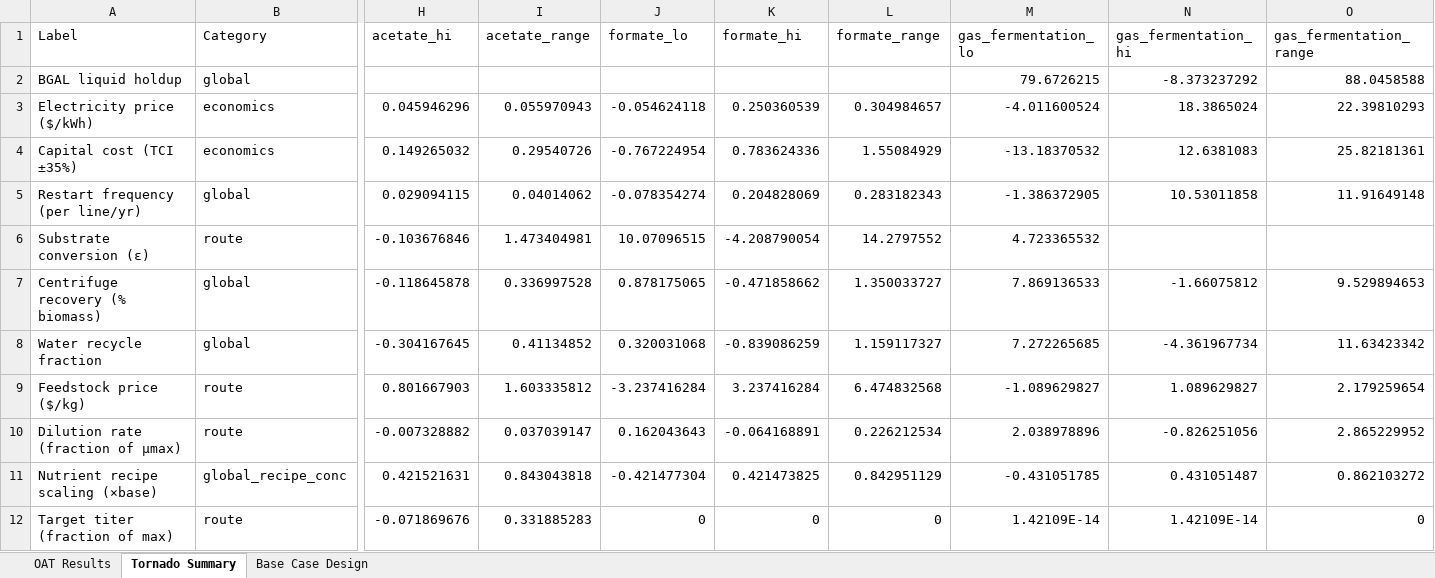
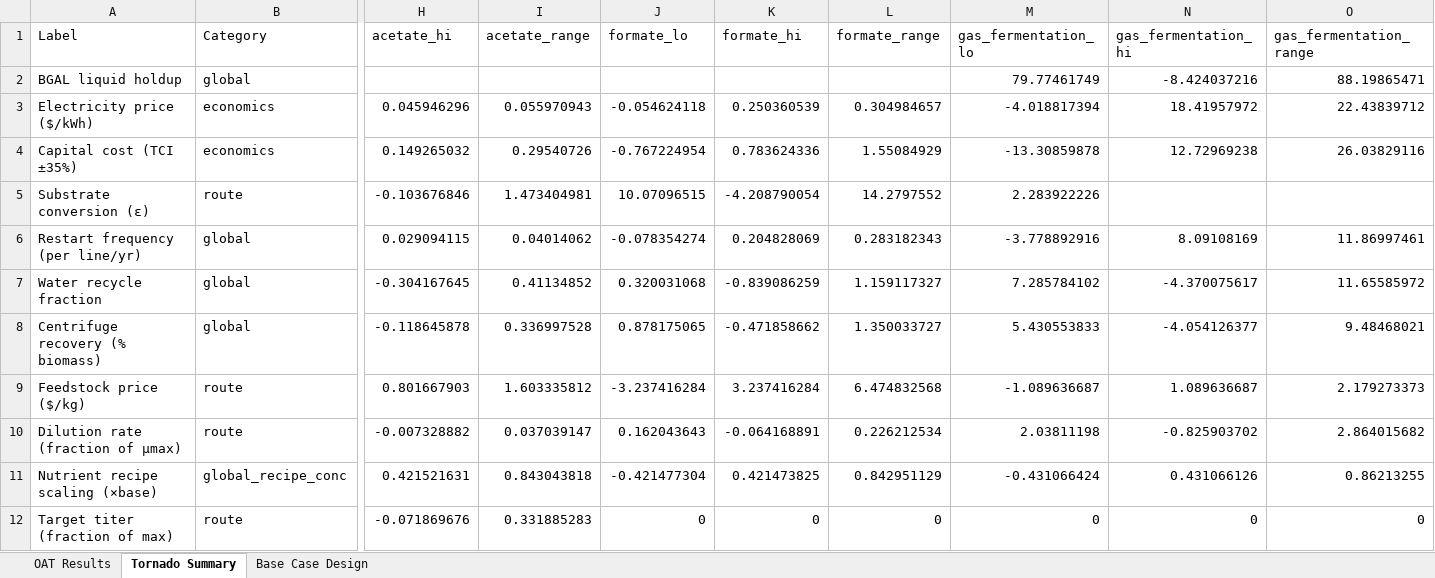
Before and after one commit to abjean-ISU/CO2toSCP_2026, an Excel workbook: BioSTEAM Outputs/sensitivity_results.xlsx, sheet Tornado Summary, drawn as a sheet; only a part is shown, gaps mark what is left out; values as stored, in another font and other column widths than the file's, no borders; removed rows and columns are numbered as before the commit, all else as after; rows hold the shown columns only; the diff names each change by its address in the sheet, - before the commit and + after, or states it on an @@ line.

```diff
--- a/BioSTEAM Outputs/sensitivity_results.xlsx (sheet Tornado Summary)
+++ b/BioSTEAM Outputs/sensitivity_results.xlsx (sheet Tornado Summary)
-M2 (gas_fermentation_lo): 79.6726215
+M2 (gas_fermentation_lo): 79.77461749
-N2 (gas_fermentation_hi): -8.373237292
+N2 (gas_fermentation_hi): -8.424037216
-O2 (gas_fermentation_range): 88.0458588
+O2 (gas_fermentation_range): 88.19865471
-M3 (gas_fermentation_lo): -4.011600524
+M3 (gas_fermentation_lo): -4.018817394
-N3 (gas_fermentation_hi): 18.3865024
+N3 (gas_fermentation_hi): 18.41957972
-O3 (gas_fermentation_range): 22.39810293
+O3 (gas_fermentation_range): 22.43839712
-M4 (gas_fermentation_lo): -13.18370532
+M4 (gas_fermentation_lo): -13.30859878
-N4 (gas_fermentation_hi): 12.6381083
+N4 (gas_fermentation_hi): 12.72969238
-O4 (gas_fermentation_range): 25.82181361
+O4 (gas_fermentation_range): 26.03829116
-row 5: Restart frequency (per line/yr) | global | 0.029094115 | 0.04014062 | -0.078354274 | 0.204828069 | 0.283182343 | -1.386372905 | 10.53011858 | 11.91649148
-M5 (gas_fermentation_lo): 4.723365532
+M5 (gas_fermentation_lo): 2.283922226
-row 7: Centrifuge recovery (% biomass) | global | -0.118645878 | 0.336997528 | 0.878175065 | -0.471858662 | 1.350033727 | 7.869136533 | -1.66075812 | 9.529894653
+row 6: Restart frequency (per line/yr) | global | 0.029094115 | 0.04014062 | -0.078354274 | 0.204828069 | 0.283182343 | -3.778892916 | 8.09108169 | 11.86997461
-M7 (gas_fermentation_lo): 7.272265685
+M7 (gas_fermentation_lo): 7.285784102
-N7 (gas_fermentation_hi): -4.361967734
+N7 (gas_fermentation_hi): -4.370075617
-O7 (gas_fermentation_range): 11.63423342
+O7 (gas_fermentation_range): 11.65585972
+row 8: Centrifuge recovery (% biomass) | global | -0.118645878 | 0.336997528 | 0.878175065 | -0.471858662 | 1.350033727 | 5.430553833 | -4.054126377 | 9.48468021
-M9 (gas_fermentation_lo): -1.089629827
+M9 (gas_fermentation_lo): -1.089636687
-N9 (gas_fermentation_hi): 1.089629827
+N9 (gas_fermentation_hi): 1.089636687
-O9 (gas_fermentation_range): 2.179259654
+O9 (gas_fermentation_range): 2.179273373
-M10 (gas_fermentation_lo): 2.038978896
+M10 (gas_fermentation_lo): 2.03811198
-N10 (gas_fermentation_hi): -0.826251056
+N10 (gas_fermentation_hi): -0.825903702
-O10 (gas_fermentation_range): 2.865229952
+O10 (gas_fermentation_range): 2.864015682
-M11 (gas_fermentation_lo): -0.431051785
+M11 (gas_fermentation_lo): -0.431066424
-N11 (gas_fermentation_hi): 0.431051487
+N11 (gas_fermentation_hi): 0.431066126
-O11 (gas_fermentation_range): 0.862103272
+O11 (gas_fermentation_range): 0.86213255
-M12 (gas_fermentation_lo): 1.42109E-14
+M12 (gas_fermentation_lo): 0
-N12 (gas_fermentation_hi): 1.42109E-14
+N12 (gas_fermentation_hi): 0
```
Also changed, not shown: sheet OAT Results, sheet Base Case Design, BioSTEAM Outputs/2d_sa_results.xlsx, BioSTEAM Outputs/acetate_unit_details.xlsx, 14 other files.
